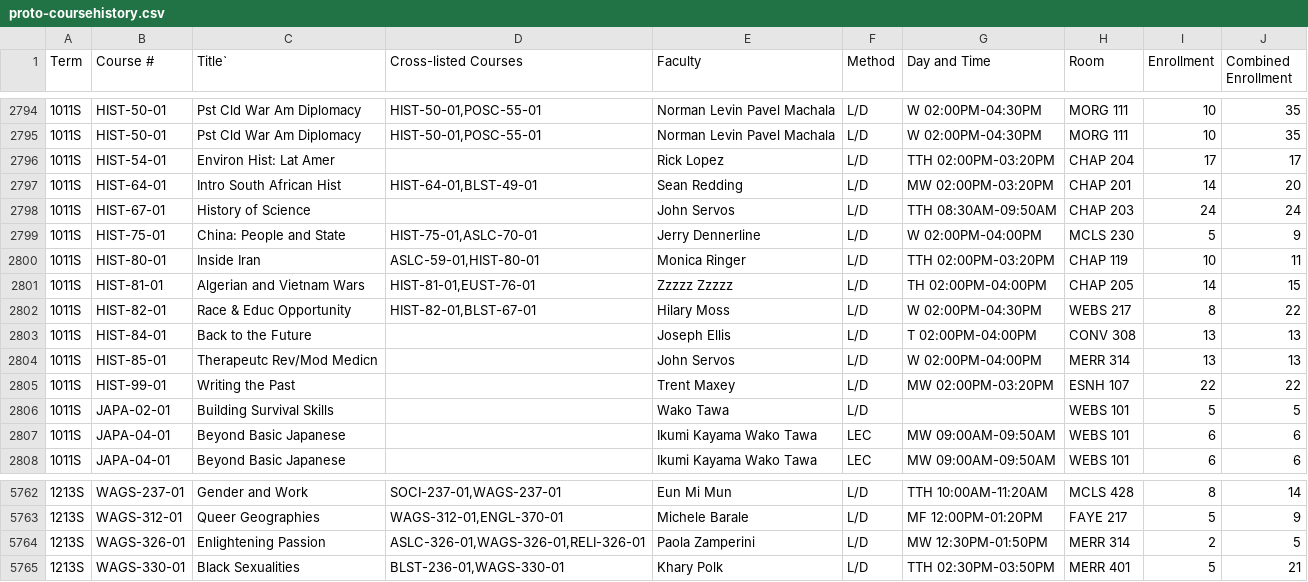
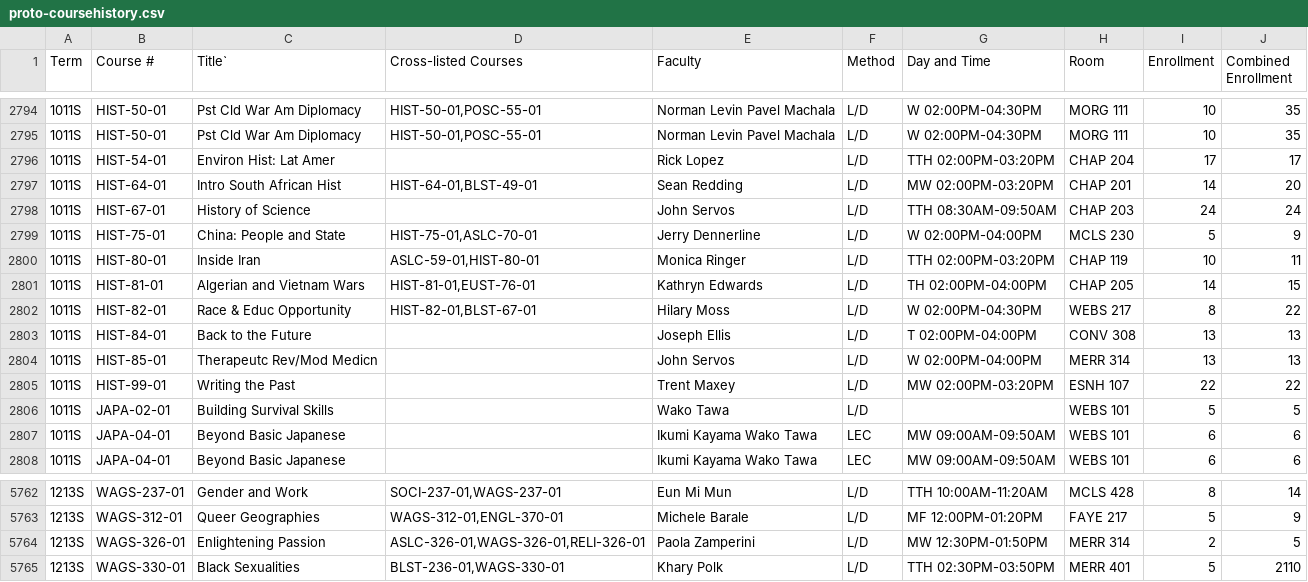
Before and after one commit to absenteerealitycheck/classroom_assignment, a CSV file: proto-coursehistory.csv, drawn as a sheet; only a part is shown, gaps mark what is left out; the diff covers the shown part only.

```diff
--- a/proto-coursehistory.csv
+++ b/proto-coursehistory.csv
@@ -2800,3 +2800,3 @@ Term;Course #;Title`;Cross-listed Courses;Faculty;Method;Day and Time;Room;Enrol
 1011S;HIST-80-01;Inside Iran;ASLC-59-01,HIST-80-01;Monica Ringer;L/D;TTH 02:00PM-03:20PM;CHAP 119;10;11
-1011S;HIST-81-01;Algerian and Vietnam Wars;HIST-81-01,EUST-76-01;Zzzzz Zzzzz;L/D;TH 02:00PM-04:00PM;CHAP 205;14;15
+1011S;HIST-81-01;Algerian and Vietnam Wars;HIST-81-01,EUST-76-01;Kathryn Edwards;L/D;TH 02:00PM-04:00PM;CHAP 205;14;15
 1011S;HIST-82-01;Race & Educ Opportunity;HIST-82-01,BLST-67-01;Hilary Moss;L/D;W 02:00PM-04:30PM;WEBS 217;8;22
@@ -5764,2 +5764,2 @@ Term;Course #;Title`;Cross-listed Courses;Faculty;Method;Day and Time;Room;Enrol
 1213S;WAGS-326-01;Enlightening Passion;ASLC-326-01,WAGS-326-01,RELI-326-01;Paola Zamperini;L/D;MW 12:30PM-01:50PM;MERR 314;2;5
-1213S;WAGS-330-01;Black Sexualities;BLST-236-01,WAGS-330-01;Khary Polk;L/D;TTH 02:30PM-03:50PM;MERR 401;5;21
+1213S;WAGS-330-01;Black Sexualities;BLST-236-01,WAGS-330-01;Khary Polk;L/D;TTH 02:30PM-03:50PM;MERR 401;5;2110
```
Also changed, not shown: 6 edited cells elsewhere in this file, 2 other files.
